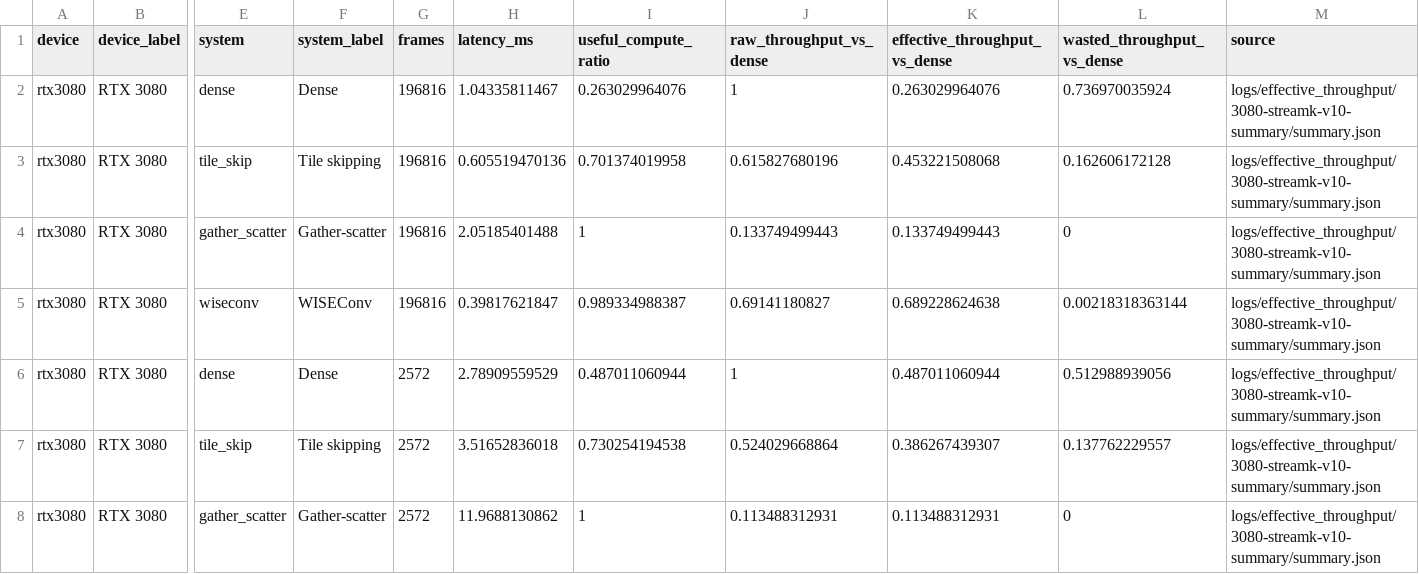
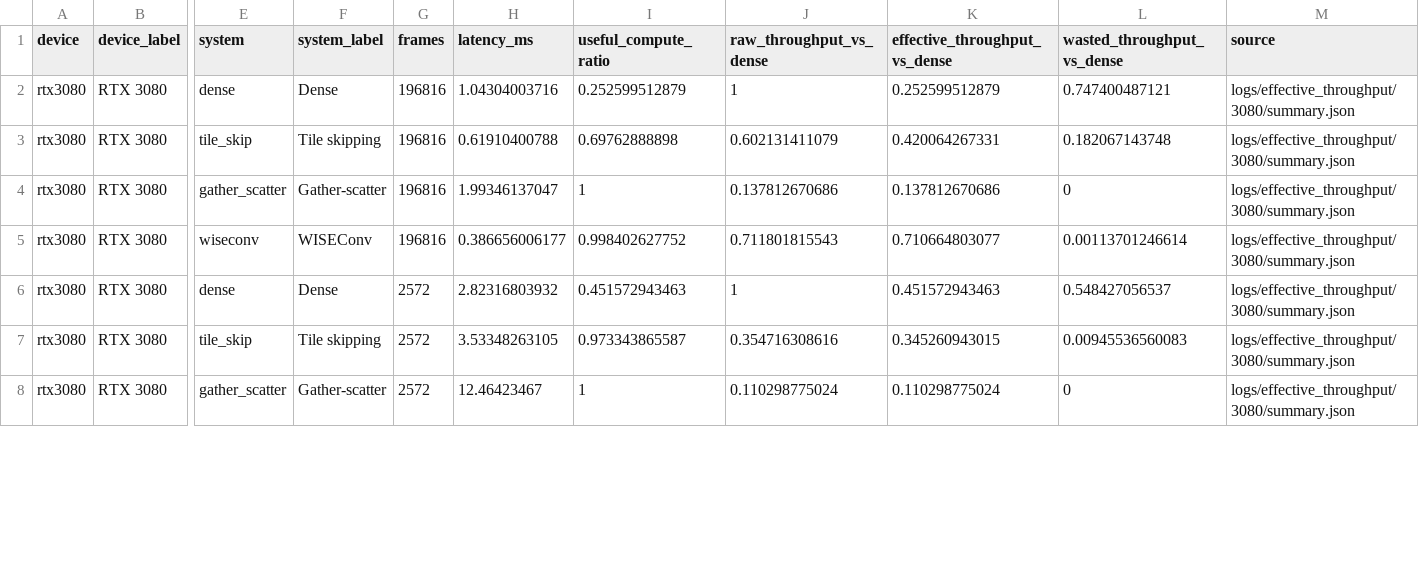
Before and after one commit to guanxiux/RAL, a CSV file: figures/effective_throughput.csv, drawn as a sheet; only a part is shown, gaps mark what is left out; the diff covers the shown part only; the diff names each change by its address in the sheet, - before the commit and + after, or states it on an @@ line.

```diff
--- a/figures/effective_throughput.csv
+++ b/figures/effective_throughput.csv
-H2 (latency_ms): 1.04335811467
+H2 (latency_ms): 1.04304003716
-I2 (useful_compute_ratio): 0.263029964076
+I2 (useful_compute_ratio): 0.252599512879
-K2 (effective_throughput_vs_dense): 0.263029964076
+K2 (effective_throughput_vs_dense): 0.252599512879
-L2 (wasted_throughput_vs_dense): 0.736970035924
+L2 (wasted_throughput_vs_dense): 0.747400487121
-M2:M8 (source): logs/effective_throughput/3080-streamk-v10-summary/summary.json
+M2:M8 (source): logs/effective_throughput/3080/summary.json
-H3 (latency_ms): 0.605519470136
+H3 (latency_ms): 0.61910400788
-I3 (useful_compute_ratio): 0.701374019958
+I3 (useful_compute_ratio): 0.69762888898
-J3 (raw_throughput_vs_dense): 0.615827680196
+J3 (raw_throughput_vs_dense): 0.602131411079
-K3 (effective_throughput_vs_dense): 0.453221508068
+K3 (effective_throughput_vs_dense): 0.420064267331
-L3 (wasted_throughput_vs_dense): 0.162606172128
+L3 (wasted_throughput_vs_dense): 0.182067143748
-H4 (latency_ms): 2.05185401488
+H4 (latency_ms): 1.99346137047
-J4 (raw_throughput_vs_dense): 0.133749499443
+J4 (raw_throughput_vs_dense): 0.137812670686
-K4 (effective_throughput_vs_dense): 0.133749499443
+K4 (effective_throughput_vs_dense): 0.137812670686
-H5 (latency_ms): 0.39817621847
+H5 (latency_ms): 0.386656006177
-I5 (useful_compute_ratio): 0.989334988387
+I5 (useful_compute_ratio): 0.998402627752
-J5 (raw_throughput_vs_dense): 0.69141180827
+J5 (raw_throughput_vs_dense): 0.711801815543
-K5 (effective_throughput_vs_dense): 0.689228624638
+K5 (effective_throughput_vs_dense): 0.710664803077
-L5 (wasted_throughput_vs_dense): 0.00218318363144
+L5 (wasted_throughput_vs_dense): 0.00113701246614
-H6 (latency_ms): 2.78909559529
+H6 (latency_ms): 2.82316803932
-I6 (useful_compute_ratio): 0.487011060944
+I6 (useful_compute_ratio): 0.451572943463
-K6 (effective_throughput_vs_dense): 0.487011060944
+K6 (effective_throughput_vs_dense): 0.451572943463
-L6 (wasted_throughput_vs_dense): 0.512988939056
+L6 (wasted_throughput_vs_dense): 0.548427056537
-H7 (latency_ms): 3.51652836018
+H7 (latency_ms): 3.53348263105
-I7 (useful_compute_ratio): 0.730254194538
+I7 (useful_compute_ratio): 0.973343865587
-J7 (raw_throughput_vs_dense): 0.524029668864
+J7 (raw_throughput_vs_dense): 0.354716308616
-K7 (effective_throughput_vs_dense): 0.386267439307
+K7 (effective_throughput_vs_dense): 0.345260943015
-L7 (wasted_throughput_vs_dense): 0.137762229557
+L7 (wasted_throughput_vs_dense): 0.00945536560083
-H8 (latency_ms): 11.9688130862
+H8 (latency_ms): 12.46423467
-J8 (raw_throughput_vs_dense): 0.113488312931
+J8 (raw_throughput_vs_dense): 0.110298775024
-K8 (effective_throughput_vs_dense): 0.113488312931
+K8 (effective_throughput_vs_dense): 0.110298775024
```
Also changed, not shown: 132 edited cells elsewhere in this file, figures/ablation.csv, figures/batch_cost_decomposition.csv, 31 other files.
